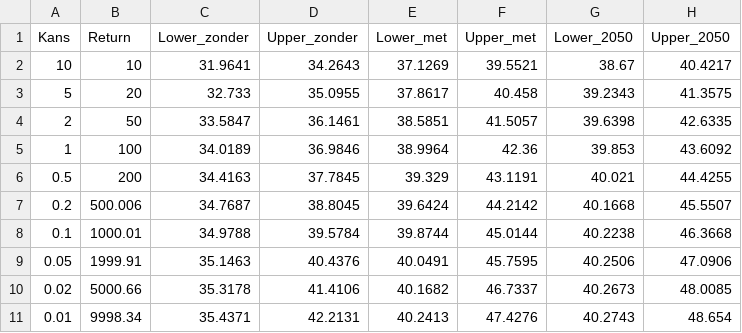
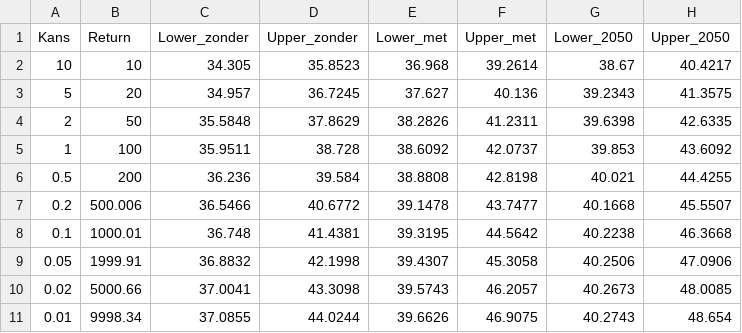
Before and after one commit to sophievanderhorst/data, a CSV file: confidence_intervals.csv, drawn as a sheet.

```diff
--- a/confidence_intervals.csv
+++ b/confidence_intervals.csv
@@ -1,11 +1,11 @@
 Kans,Return,Lower_zonder,Upper_zonder,Lower_met,Upper_met,Lower_2050,Upper_2050
-10,10,31.9641,34.2643,37.1269,39.5521,38.67,40.4217
-5,20,32.733,35.0955,37.8617,40.458,39.2343,41.3575
-2,50,33.5847,36.1461,38.5851,41.5057,39.6398,42.6335
-1,100,34.0189,36.9846,38.9964,42.36,39.853,43.6092
-0.5,200,34.4163,37.7845,39.329,43.1191,40.021,44.4255
-0.2,500.006,34.7687,38.8045,39.6424,44.2142,40.1668,45.5507
-0.1,1000.01,34.9788,39.5784,39.8744,45.0144,40.2238,46.3668
-0.05,1999.91,35.1463,40.4376,40.0491,45.7595,40.2506,47.0906
-0.02,5000.66,35.3178,41.4106,40.1682,46.7337,40.2673,48.0085
-0.01,9998.34,35.4371,42.2131,40.2413,47.4276,40.2743,48.654
+10,10,34.305,35.8523,36.968,39.2614,38.67,40.4217
+5,20,34.957,36.7245,37.627,40.136,39.2343,41.3575
+2,50,35.5848,37.8629,38.2826,41.2311,39.6398,42.6335
+1,100,35.9511,38.728,38.6092,42.0737,39.853,43.6092
+0.5,200,36.236,39.584,38.8808,42.8198,40.021,44.4255
+0.2,500.006,36.5466,40.6772,39.1478,43.7477,40.1668,45.5507
+0.1,1000.01,36.748,41.4381,39.3195,44.5642,40.2238,46.3668
+0.05,1999.91,36.8832,42.1998,39.4307,45.3058,40.2506,47.0906
+0.02,5000.66,37.0041,43.3098,39.5743,46.2057,40.2673,48.0085
+0.01,9998.34,37.0855,44.0244,39.6626,46.9075,40.2743,48.654
```
